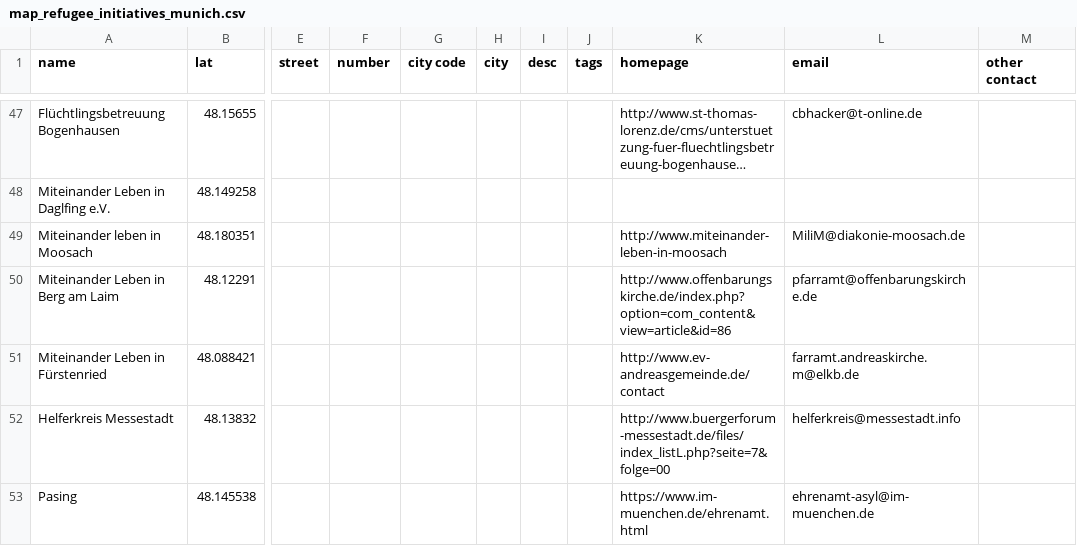
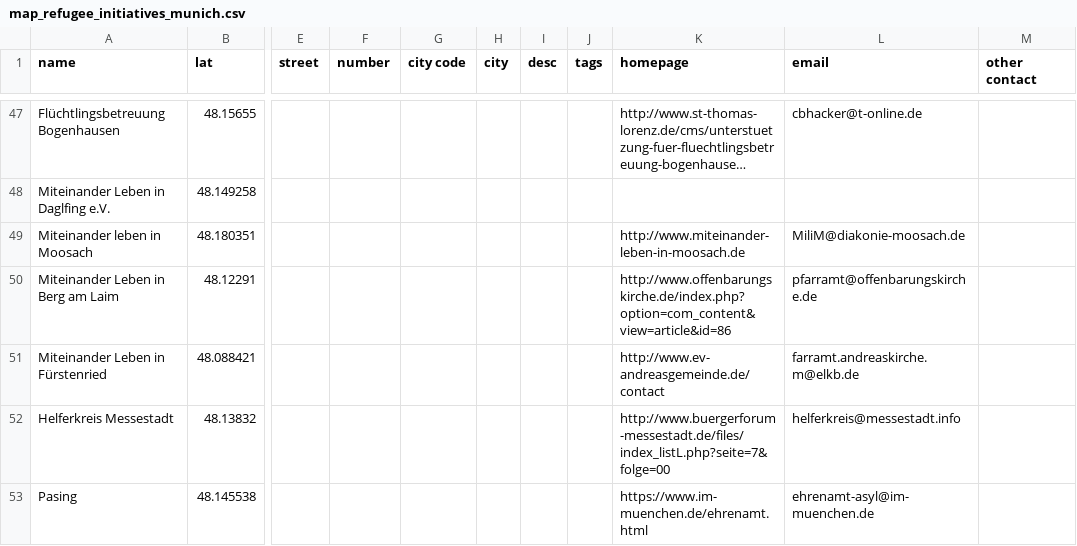
Before and after one commit to muc-fluechtlingsrat/helferkreis-map, a CSV file: data/map_refugee_initiatives_munich.csv, drawn as a sheet; only a part is shown, gaps mark what is left out; long unchanged cells end in …; the diff names each change by its address in the sheet, - before the commit and + after, or states it on an @@ line.

Commit message:
and .de! verdammt.

```diff
--- a/data/map_refugee_initiatives_munich.csv
+++ b/data/map_refugee_initiatives_munich.csv
-K49 (homepage): http://www.miteinander-leben-in-moosach
+K49 (homepage): http://www.miteinander-leben-in-moosach.de
```
